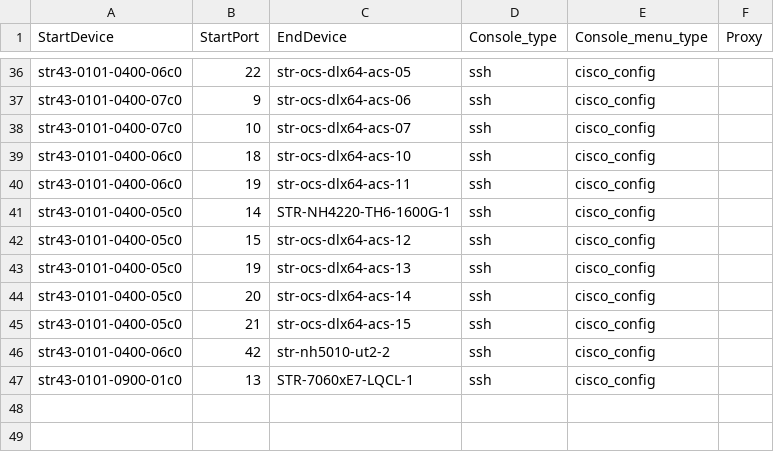
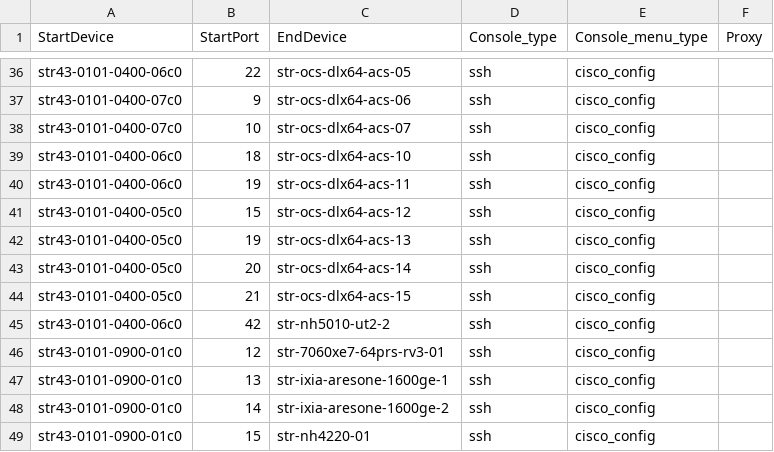
Before and after one commit to sonic-net/sonic-mgmt, a CSV file: ansible/files/sonic_ixia_console_links.csv, drawn as a sheet; only a part is shown, gaps mark what is left out.

Commit message:
Merged PR 21238: add new ixias
### ⚠️ Code Placement Check

> **Reminder:** The internal repo (`sonic-mgmt-int`) should only contain Microsoft-internal code
> (testbed configs, lab info, MSFT-sensitive tests/features).
> General test code, framework improvements, and bug fixes belong in the
> **public repo**: https://github.com/sonic-net/sonic-mgmt

**Please select one:**
- [ ] This PR contains **internal-only** code that cannot go to the public repo
- [ ] Reason it must be internal: <!-- explain briefly -->

### What is the motivation for this PR?

### How did you do it?

### How did you verify/test it?

add new ixias

Signed-off-by: Priyansh Tratiya <ptratiya@microsoft.com>

----
#### AI description  (iteration 1)
#### PR Classification
Infrastructure configuration update to add new IXIA test devices to the network inventory.

#### PR Summary
This pull request adds two new 1600GE IXIA test devices (msr-ixia-aresone-1600ge-1 and msr-ixia-aresone-1600ge-2) to the test infrastructure configuration and updates console port assignments.

- `sonic_ixia_devices.csv`: Added two new IXIA tester devices (msr-ixia-aresone-1600ge-1 and msr-ixia-aresone-1600ge-2) with IP addresses in the 10.3.152.0/27 subnet
- `sonic_ixia_console_links.csv`: Added console links for the new IXIA devices on ports 13 and 14, and reassigned STR-7060xE7-LQCL-1 from port 13 to port 12
<!-- GitOpsUserAgent=GitOps.Apps.Server.pullrequestcopilot -->

```diff
--- a/ansible/files/sonic_ixia_console_links.csv
+++ b/ansible/files/sonic_ixia_console_links.csv
@@ -40,3 +40,2 @@ str43-0101-0400-06c0,18,str-ocs-dlx64-acs-10,ssh,cisco_config,
 str43-0101-0400-06c0,19,str-ocs-dlx64-acs-11,ssh,cisco_config,
-str43-0101-0400-05c0,14,STR-NH4220-TH6-1600G-1,ssh,cisco_config,
 str43-0101-0400-05c0,15,str-ocs-dlx64-acs-12,ssh,cisco_config,
@@ -46,2 +45,5 @@ str43-0101-0400-05c0,21,str-ocs-dlx64-acs-15,ssh,cisco_config,
 str43-0101-0400-06c0,42,str-nh5010-ut2-2,ssh,cisco_config,
-str43-0101-0900-01c0,13,STR-7060xE7-LQCL-1,ssh,cisco_config,
+str43-0101-0900-01c0,12,str-7060xe7-64prs-rv3-01,ssh,cisco_config,
+str43-0101-0900-01c0,13,str-ixia-aresone-1600ge-1,ssh,cisco_config,
+str43-0101-0900-01c0,14,str-ixia-aresone-1600ge-2,ssh,cisco_config,
+str43-0101-0900-01c0,15,str-nh4220-01,ssh,cisco_config,
```
Also changed, not shown: ansible/files/sonic_ixia_devices.csv.
